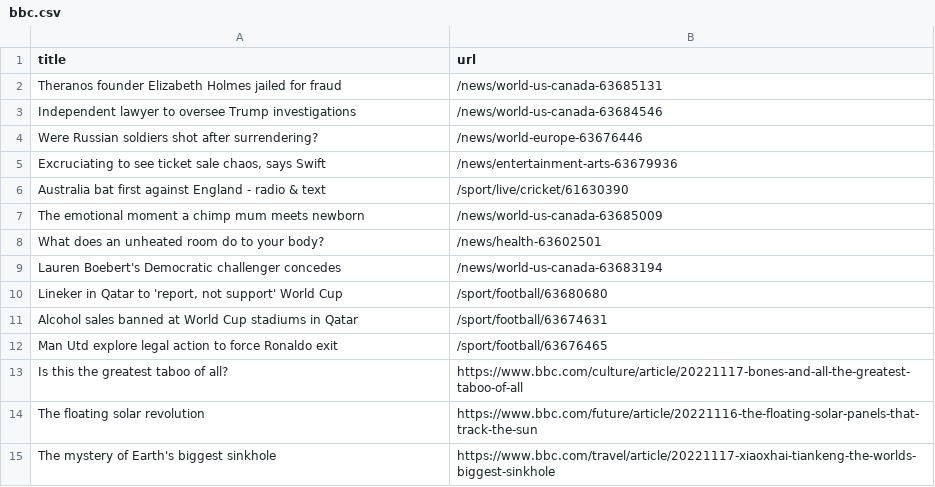
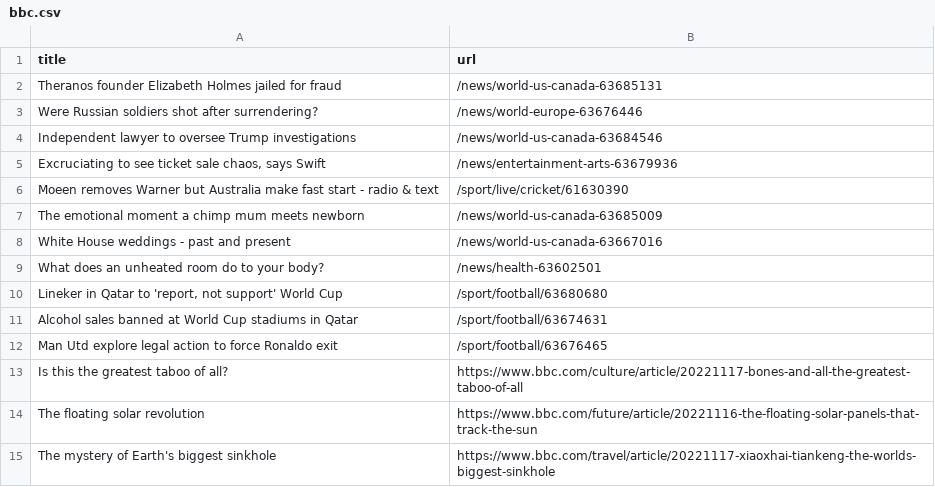
Before and after one commit to stanleydai/automatic-scraper, a CSV file: bbc.csv, drawn as a sheet; only a part is shown.

```diff
--- a/bbc.csv
+++ b/bbc.csv
@@ -2,9 +2,9 @@ title,url
 Theranos founder Elizabeth Holmes jailed for fraud,/news/world-us-canada-63685131
+Were Russian soldiers shot after surrendering?,/news/world-europe-63676446
 Independent lawyer to oversee Trump investigations,/news/world-us-canada-63684546
-Were Russian soldiers shot after surrendering?,/news/world-europe-63676446
 "Excruciating to see ticket sale chaos, says Swift",/news/entertainment-arts-63679936
-Australia bat first against England - radio & text,/sport/live/cricket/61630390
+Moeen removes Warner but Australia make fast start - radio & text,/sport/live/cricket/61630390
 The emotional moment a chimp mum meets newborn,/news/world-us-canada-63685009
+White House weddings - past and present,/news/world-us-canada-63667016
 What does an unheated room do to your body?,/news/health-63602501
-Lauren Boebert's Democratic challenger concedes,/news/world-us-canada-63683194
 "Lineker in Qatar to 'report, not support' World Cup",/sport/football/63680680
```
